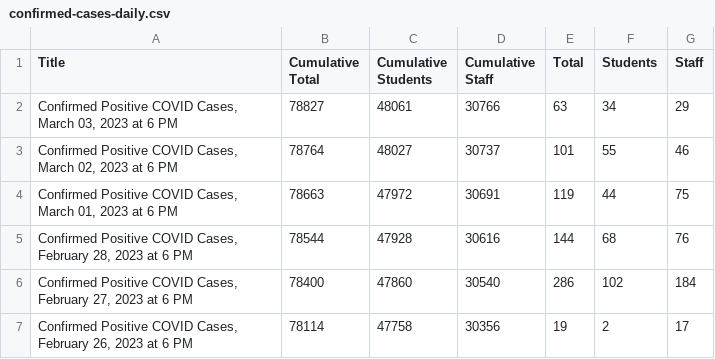
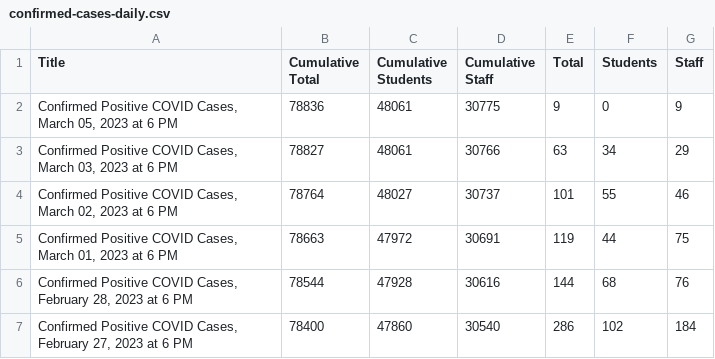
Before and after one commit to pressnyc/nyc-doe-covid-interventions, a CSV file: csv/confirmed-cases-daily.csv, drawn as a sheet; only a part is shown; the shorter side is filled out with more unchanged rows.

```diff
--- a/csv/confirmed-cases-daily.csv
+++ b/csv/confirmed-cases-daily.csv
@@ -1,2 +1,3 @@
 Title,Cumulative Total,Cumulative Students,Cumulative Staff,Total,Students,Staff
+"Confirmed Positive COVID Cases, March 05, 2023 at 6 PM",78836,48061,30775,9,0,9
 "Confirmed Positive COVID Cases, March 03, 2023 at 6 PM",78827,48061,30766,63,34,29
```
Also changed, not shown: csv/actions-charter.csv, csv/actions.csv, 1 other file.
